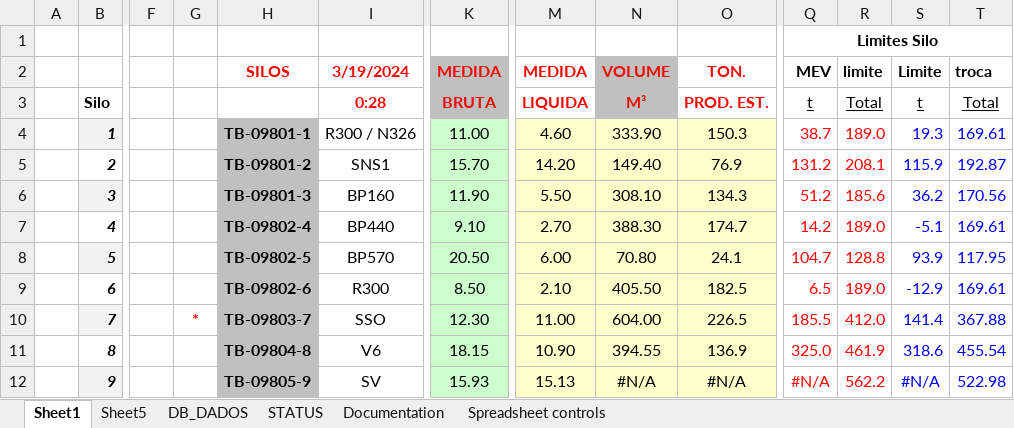
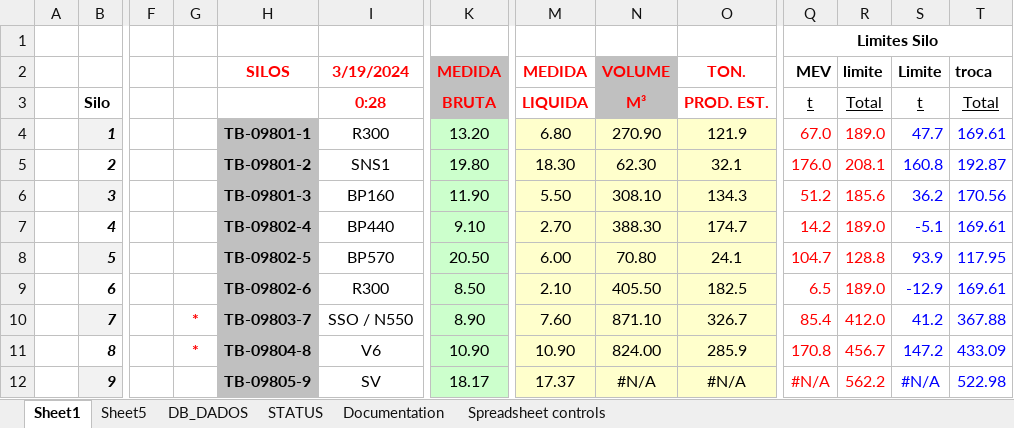
Before and after one commit to jimnakamura2001/script_MDS_refresh_all_databases, an Excel workbook: Medicao de Silos Atual_teste_automate.xlsx, sheet Sheet1, drawn as a sheet; only a part is shown, gaps mark what is left out; values as stored, in another font and other column widths than the file's, no borders; charts and pictures not drawn; the diff covers the shown part only; the diff names each change by its address in the sheet, - before the commit and + after, or states it on an @@ line.

```diff
--- a/Medicao de Silos Atual_teste_automate.xlsx (sheet Sheet1)
+++ b/Medicao de Silos Atual_teste_automate.xlsx (sheet Sheet1)
-I4 (3/19/2024): R300 / N326
+I4 (3/19/2024): R300
-K4 (MEDIDA): 11.00
+K4 (MEDIDA): 13.20
-M4 (MEDIDA): 4.60
+M4 (MEDIDA): 6.80
-N4 (VOLUME): 333.90
+N4 (VOLUME): 270.90
-O4 (TON.): 150.3
+O4 (TON.): 121.9
-Q4 (MEV): 38.7
+Q4 (MEV): 67.0
-S4 (Limite): 19.3
+S4 (Limite): 47.7
-K5 (MEDIDA): 15.70
+K5 (MEDIDA): 19.80
-M5 (MEDIDA): 14.20
+M5 (MEDIDA): 18.30
-N5 (VOLUME): 149.40
+N5 (VOLUME): 62.30
-O5 (TON.): 76.9
+O5 (TON.): 32.1
-Q5 (MEV): 131.2
+Q5 (MEV): 176.0
-S5 (Limite): 115.9
+S5 (Limite): 160.8
-I10 (3/19/2024): SSO
+I10 (3/19/2024): SSO / N550
-K10 (MEDIDA): 12.30
+K10 (MEDIDA): 8.90
-M10 (MEDIDA): 11.00
+M10 (MEDIDA): 7.60
-N10 (VOLUME): 604.00
+N10 (VOLUME): 871.10
-O10 (TON.): 226.5
+O10 (TON.): 326.7
-Q10 (MEV): 185.5
+Q10 (MEV): 85.4
-S10 (Limite): 141.4
+S10 (Limite): 41.2
-G11: (empty)
+G11: *
-K11 (MEDIDA): 18.15
+K11 (MEDIDA): 10.90
-N11 (VOLUME): 394.55
+N11 (VOLUME): 824.00
-O11 (TON.): 136.9
+O11 (TON.): 285.9
-Q11 (MEV): 325.0
+Q11 (MEV): 170.8
-R11 (limite): 461.9
+R11 (limite): 456.7
-S11 (Limite): 318.6
+S11 (Limite): 147.2
-T11 (troca): 455.54
+T11 (troca): 433.09
-K12 (MEDIDA): 15.93
+K12 (MEDIDA): 18.17
-M12 (MEDIDA): 15.13
+M12 (MEDIDA): 17.37
```
Also changed, not shown: 2 added rows, 2 removed rows and 36 edited cells elsewhere in this sheet, sheet DB_DADOS, sheet STATUS, hidden cells, charts or pictures, 5 other files.
